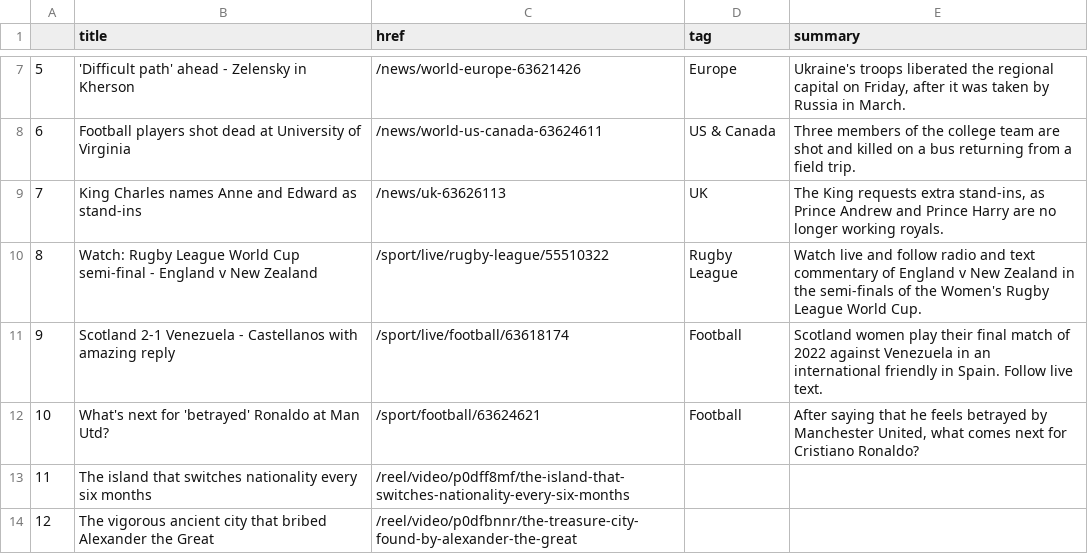
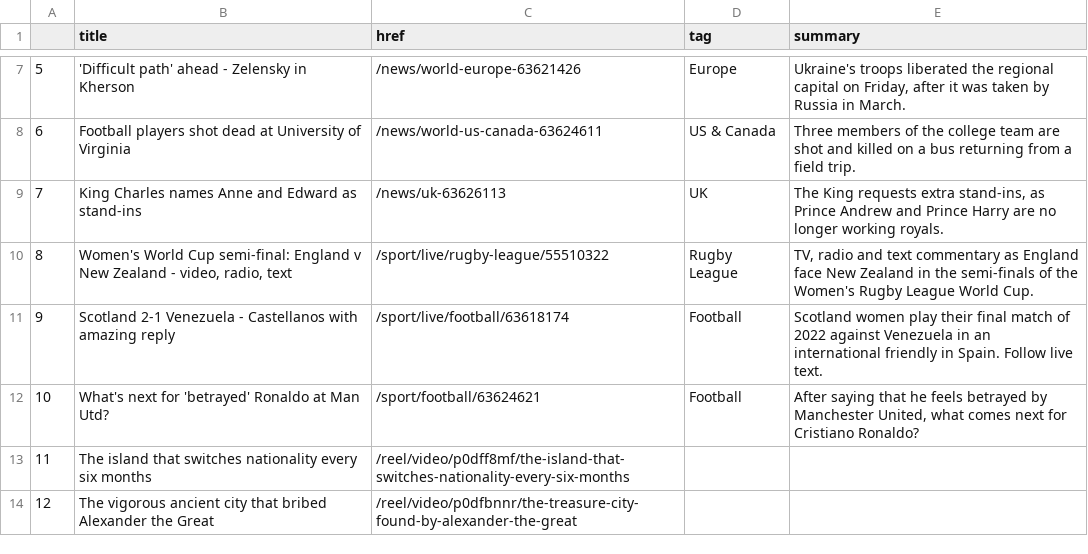
Before and after one commit to zhaoying2931/automatic-scraper, a CSV file: bbc-headlines.csv, drawn as a sheet; only a part is shown, gaps mark what is left out.

```diff
--- a/bbc-headlines.csv
+++ b/bbc-headlines.csv
@@ -9,3 +9,3 @@
 7,King Charles names Anne and Edward as stand-ins,/news/uk-63626113,UK,"The King requests extra stand-ins, as Prince Andrew and Prince Harry are no longer working royals."
-8,Watch: Rugby League World Cup semi-final - England v New Zealand,/sport/live/rugby-league/55510322,Rugby League,Watch live and follow radio and text commentary of England v New Zealand in the semi-finals of the Women's Rugby League World Cup.
+8,"Women's World Cup semi-final: England v New Zealand - video, radio, text",/sport/live/rugby-league/55510322,Rugby League,"TV, radio and text commentary as England face New Zealand in the semi-finals of the Women's Rugby League World Cup."
 9,Scotland 2-1 Venezuela - Castellanos with amazing reply,/sport/live/football/63618174,Football,Scotland women play their final match of 2022 against Venezuela in an international friendly in Spain. Follow live text.
```
